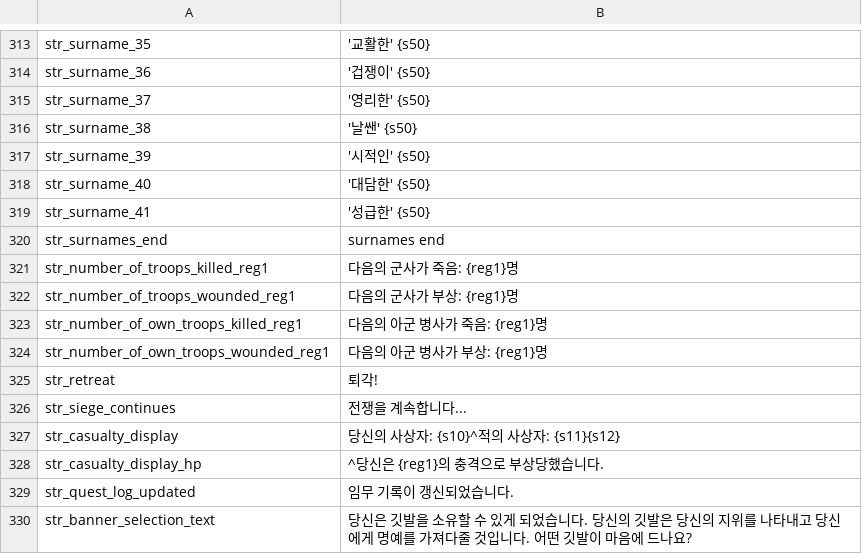
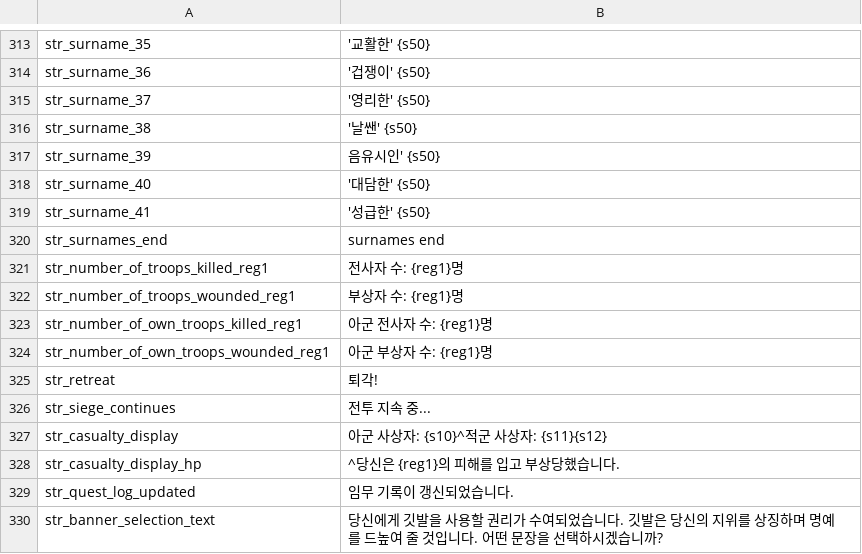
Before and after one commit to 21garam/MB_VikingConquest_R_Korean, a CSV file: languages/en/game_strings.csv, drawn as a sheet; only a part is shown, gaps mark what is left out; the diff covers the shown part only.

```diff
--- a/languages/en/game_strings.csv
+++ b/languages/en/game_strings.csv
@@ -316,3 +316,3 @@ str_surname_37|'영리한' {s50}
 str_surname_38|'날쌘' {s50}
-str_surname_39|'시적인' {s50}
+str_surname_39|음유시인' {s50}
 str_surname_40|'대담한' {s50}
@@ -320,11 +320,11 @@ str_surname_41|'성급한' {s50}
 str_surnames_end|surnames end
-str_number_of_troops_killed_reg1|다음의 군사가 죽음: {reg1}명
-str_number_of_troops_wounded_reg1|다음의 군사가 부상: {reg1}명
-str_number_of_own_troops_killed_reg1|다음의 아군 병사가 죽음: {reg1}명
-str_number_of_own_troops_wounded_reg1|다음의 아군 병사가 부상: {reg1}명
+str_number_of_troops_killed_reg1|전사자 수: {reg1}명
+str_number_of_troops_wounded_reg1|부상자 수: {reg1}명
+str_number_of_own_troops_killed_reg1|아군 전사자 수: {reg1}명
+str_number_of_own_troops_wounded_reg1|아군 부상자 수: {reg1}명
 str_retreat|퇴각!
-str_siege_continues|전쟁을 계속합니다...
-str_casualty_display|당신의 사상자: {s10}^적의 사상자: {s11}{s12}
-str_casualty_display_hp|^당신은 {reg1}의 충격으로 부상당했습니다.
+str_siege_continues|전투 지속 중...
+str_casualty_display|아군 사상자: {s10}^적군 사상자: {s11}{s12}
+str_casualty_display_hp|^당신은 {reg1}의 피해를 입고 부상당했습니다.
 str_quest_log_updated|임무 기록이 갱신되었습니다.
-str_banner_selection_text|당신은 깃발을 소유할 수 있게 되었습니다. 당신의 깃발은 당신의 지위를 나타내고 당신에게 명예를 가져다줄 것입니다. 어떤 깃발이 마음에 드나요?
+str_banner_selection_text|당신에게 깃발을 사용할 권리가 수여되었습니다. 깃발은 당신의 지위를 상징하며 명예를 드높여 줄 것입니다. 어떤 문장을 선택하시겠습니까?
```
Also changed, not shown: 117 edited cells elsewhere in this file, languages/en/quick_strings.csv, 1 other file.
